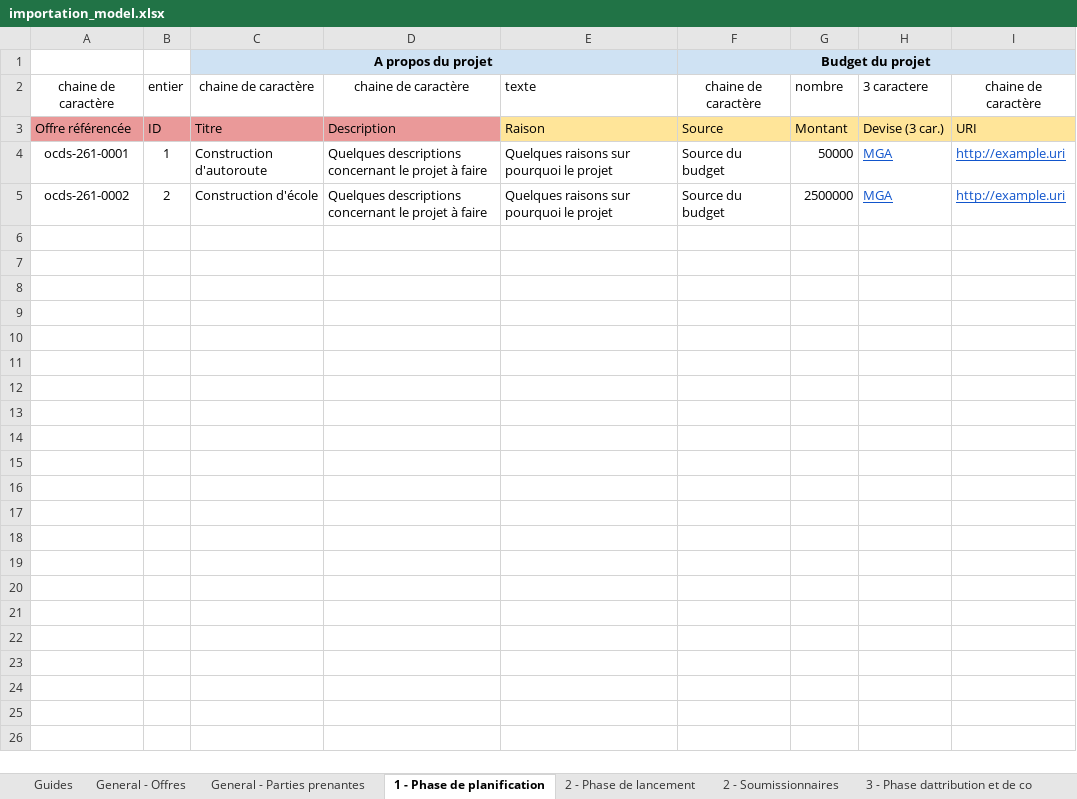
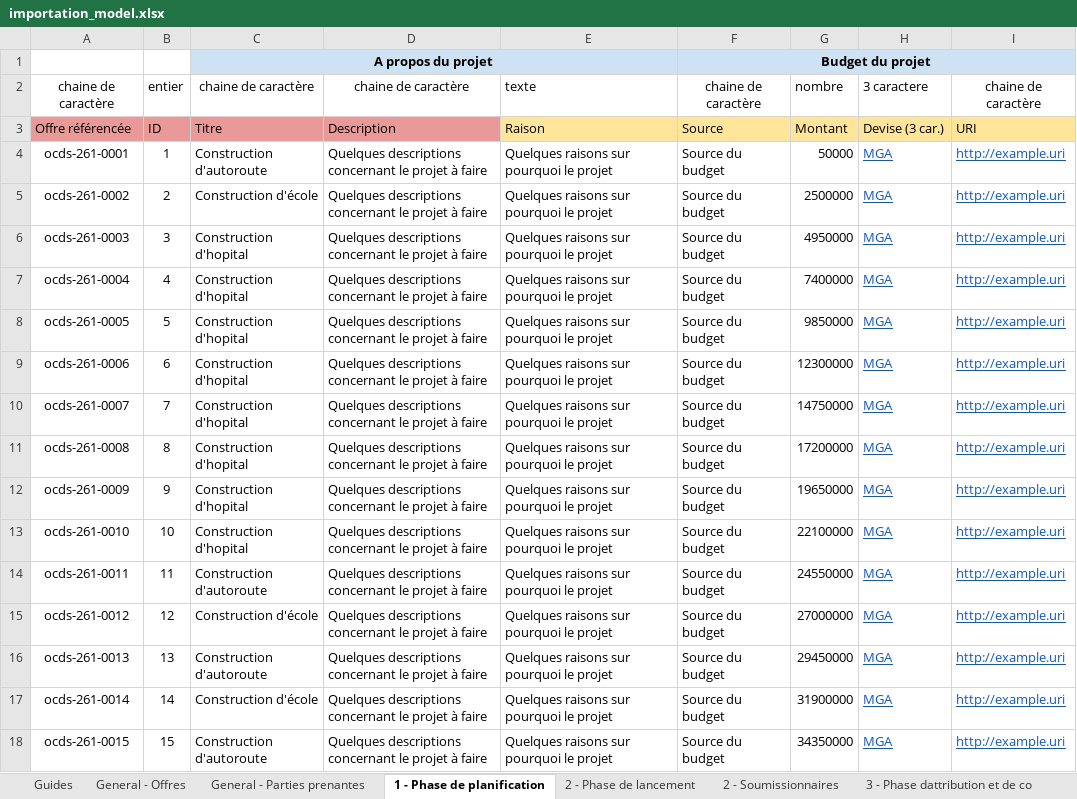
Before and after one commit to openburkina/suivi-marches, an Excel workbook: server/transparencyportal/static/files/importation_model.xlsx, sheet 1 - Phase de planification, drawn as a sheet; values as stored, in another font and other column widths than the file's, no borders; the diff names each change by its address in the sheet, - before the commit and + after, or states it on an @@ line.

```diff
--- a/server/transparencyportal/static/files/importation_model.xlsx (sheet 1 - Phase de planification)
+++ b/server/transparencyportal/static/files/importation_model.xlsx (sheet 1 - Phase de planification)
+row 6: ocds-261-0003 | 3 | Construction d'hopital | Quelques descriptions concernant le projet à faire | Quelques raisons sur pourquoi le projet | Source du budget | 4950000 | MGA | http://example.uri
+row 7: ocds-261-0004 | 4 | Construction d'hopital | Quelques descriptions concernant le projet à faire | Quelques raisons sur pourquoi le projet | Source du budget | 7400000 | MGA | http://example.uri
+row 8: ocds-261-0005 | 5 | Construction d'hopital | Quelques descriptions concernant le projet à faire | Quelques raisons sur pourquoi le projet | Source du budget | 9850000 | MGA | http://example.uri
+row 9: ocds-261-0006 | 6 | Construction d'hopital | Quelques descriptions concernant le projet à faire | Quelques raisons sur pourquoi le projet | Source du budget | 12300000 | MGA | http://example.uri
+row 10: ocds-261-0007 | 7 | Construction d'hopital | Quelques descriptions concernant le projet à faire | Quelques raisons sur pourquoi le projet | Source du budget | 14750000 | MGA | http://example.uri
+row 11: ocds-261-0008 | 8 | Construction d'hopital | Quelques descriptions concernant le projet à faire | Quelques raisons sur pourquoi le projet | Source du budget | 17200000 | MGA | http://example.uri
+row 12: ocds-261-0009 | 9 | Construction d'hopital | Quelques descriptions concernant le projet à faire | Quelques raisons sur pourquoi le projet | Source du budget | 19650000 | MGA | http://example.uri
+row 13: ocds-261-0010 | 10 | Construction d'hopital | Quelques descriptions concernant le projet à faire | Quelques raisons sur pourquoi le projet | Source du budget | 22100000 | MGA | http://example.uri
+row 14: ocds-261-0011 | 11 | Construction d'autoroute | Quelques descriptions concernant le projet à faire | Quelques raisons sur pourquoi le projet | Source du budget | 24550000 | MGA | http://example.uri
+row 15: ocds-261-0012 | 12 | Construction d'école | Quelques descriptions concernant le projet à faire | Quelques raisons sur pourquoi le projet | Source du budget | 27000000 | MGA | http://example.uri
+row 16: ocds-261-0013 | 13 | Construction d'autoroute | Quelques descriptions concernant le projet à faire | Quelques raisons sur pourquoi le projet | Source du budget | 29450000 | MGA | http://example.uri
+row 17: ocds-261-0014 | 14 | Construction d'école | Quelques descriptions concernant le projet à faire | Quelques raisons sur pourquoi le projet | Source du budget | 31900000 | MGA | http://example.uri
+row 18: ocds-261-0015 | 15 | Construction d'autoroute | Quelques descriptions concernant le projet à faire | Quelques raisons sur pourquoi le projet | Source du budget | 34350000 | MGA | http://example.uri
```
Also changed, not shown: sheet General - Parties prenantes, sheet 3 - Phase dattribution et de co, sheet 2 - Phase de lancement, sheet 2 - Soumissionnaires, sheet General - Offres, sheet 3 - Fournisseurs, 1 more sheet, other sheet tabs, 6 other files.
